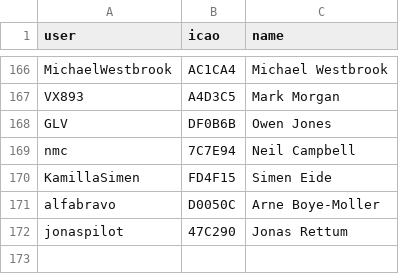
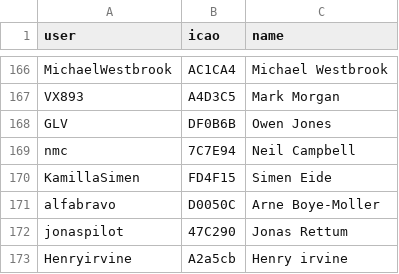
Before and after one commit to DavisChappins/InreachToOGN, a CSV file: Inreachuser.csv, drawn as a sheet; only a part is shown, gaps mark what is left out.

Commit message:
Update Inreachuser.csv

```diff
--- a/Inreachuser.csv
+++ b/Inreachuser.csv
@@ -172 +172,2 @@ alfabravo,D0050C,Arne Boye-Moller
 jonaspilot,47C290,Jonas Rettum
+Henryirvine,A2a5cb,Henry irvine
```
